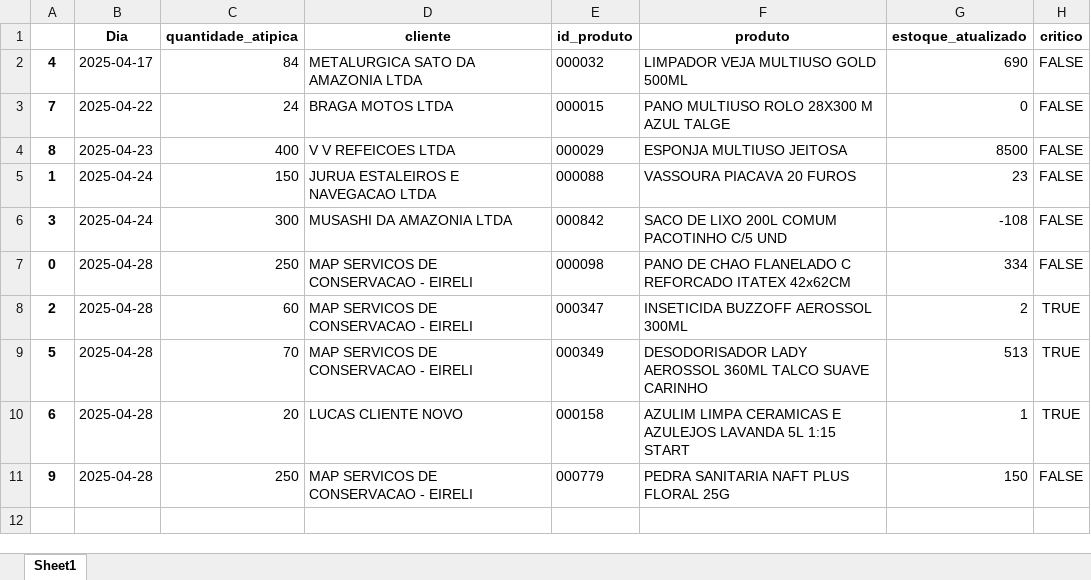
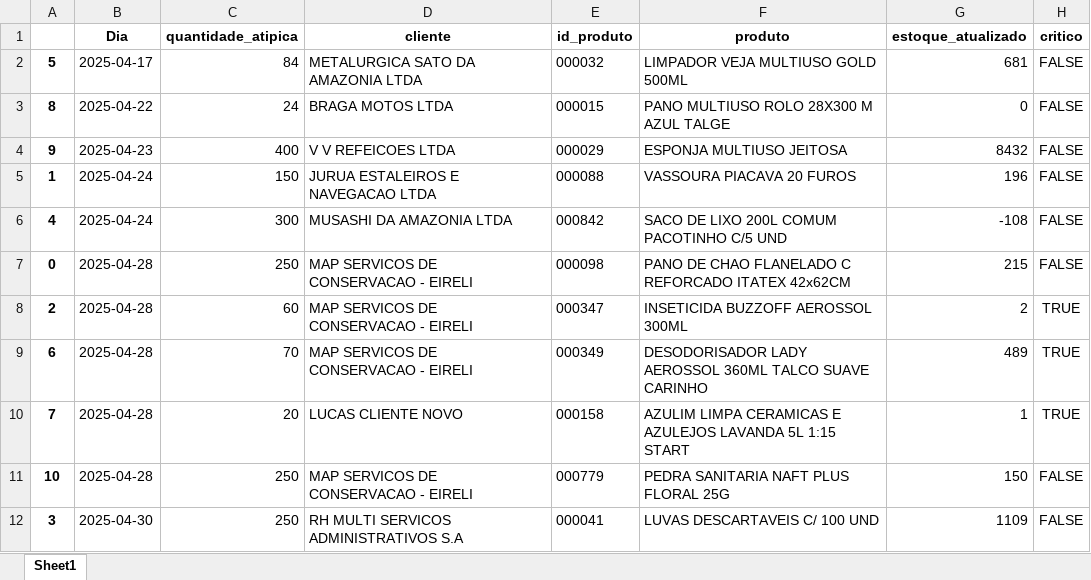
Before and after one commit to maloka-ai/poc-dashboard, an Excel workbook: dados/ADD/Dados_ADD_PF/vendas_atipicas_atual.xlsx, sheet Sheet1, drawn as a sheet; values as stored, in another font and other column widths than the file's, no borders; the diff names each change by its address in the sheet, - before the commit and + after, or states it on an @@ line.

```diff
--- a/dados/ADD/Dados_ADD_PF/vendas_atipicas_atual.xlsx (sheet Sheet1)
+++ b/dados/ADD/Dados_ADD_PF/vendas_atipicas_atual.xlsx (sheet Sheet1)
-A2: 4
+A2: 5
-G2 (estoque_atualizado): 690
+G2 (estoque_atualizado): 681
-A3: 7
+A3: 8
-A4: 8
+A4: 9
-G4 (estoque_atualizado): 8500
+G4 (estoque_atualizado): 8432
-G5 (estoque_atualizado): 23
+G5 (estoque_atualizado): 196
-A6: 3
+A6: 4
-G7 (estoque_atualizado): 334
+G7 (estoque_atualizado): 215
-A9: 5
+A9: 6
-G9 (estoque_atualizado): 513
+G9 (estoque_atualizado): 489
-A10: 6
+A10: 7
-A11: 9
+A11: 10
+row 12: 3 | 2025-04-30 | 250 | RH MULTI SERVICOS ADMINISTRATIVOS S.A | 000041 | LUVAS DESCARTAVEIS C/ 100 UND | 1109 | FALSE
```
Also changed, not shown: dados/ADD/Dados_ADD_PF/relatorio_produtos.xlsx.
